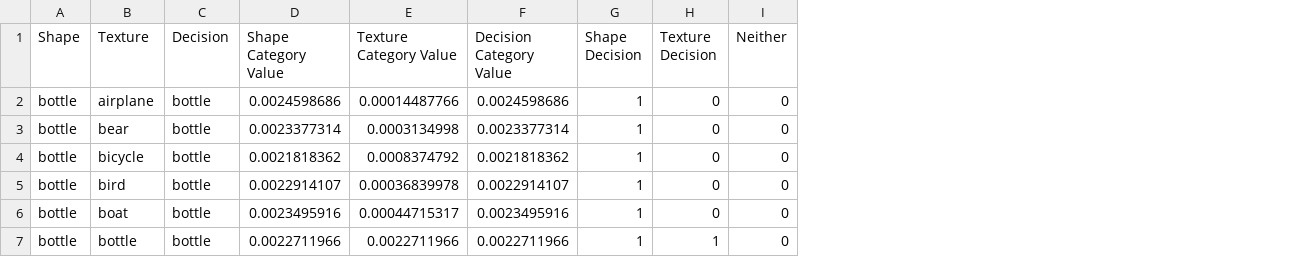
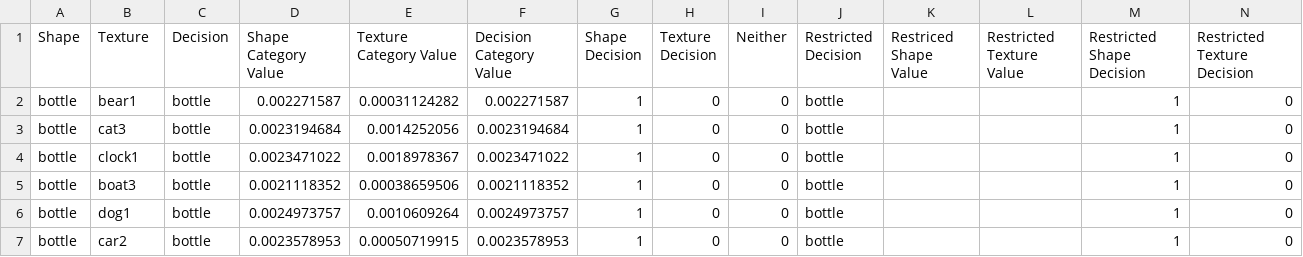
Before and after one commit to alexatartaglini/developmental-shape-bias, a CSV file: results/resnet50/bottle.csv, drawn as a sheet; only a part is shown; the diff covers the shown part only; the diff names each change by its address in the sheet, - before the commit and + after, or states it on an @@ line.

```diff
--- a/results/resnet50/bottle.csv
+++ b/results/resnet50/bottle.csv
+column J (Restricted Decision), rows 2-7: all bottle
+column K (Restriced Shape Value), empty
+column L (Restricted Texture Value), empty
+column M (Restricted Shape Decision), rows 2-7: all 1
+column N (Restricted Texture Decision), rows 2-7: all 0
-B2 (Texture): airplane
+B2 (Texture): bear1
-D2 (Shape Category Value): 0.0024598686
+D2 (Shape Category Value): 0.002271587
-E2 (Texture Category Value): 0.00014487766
+E2 (Texture Category Value): 0.00031124282
-F2 (Decision Category Value): 0.0024598686
+F2 (Decision Category Value): 0.002271587
-B3 (Texture): bear
+B3 (Texture): cat3
-D3 (Shape Category Value): 0.0023377314
+D3 (Shape Category Value): 0.0023194684
-E3 (Texture Category Value): 0.0003134998
+E3 (Texture Category Value): 0.0014252056
-F3 (Decision Category Value): 0.0023377314
+F3 (Decision Category Value): 0.0023194684
-B4 (Texture): bicycle
+B4 (Texture): clock1
-D4 (Shape Category Value): 0.0021818362
+D4 (Shape Category Value): 0.0023471022
-E4 (Texture Category Value): 0.0008374792
+E4 (Texture Category Value): 0.0018978367
-F4 (Decision Category Value): 0.0021818362
+F4 (Decision Category Value): 0.0023471022
-B5 (Texture): bird
+B5 (Texture): boat3
-D5 (Shape Category Value): 0.0022914107
+D5 (Shape Category Value): 0.0021118352
-E5 (Texture Category Value): 0.00036839978
+E5 (Texture Category Value): 0.00038659506
-F5 (Decision Category Value): 0.0022914107
+F5 (Decision Category Value): 0.0021118352
-B6 (Texture): boat
+B6 (Texture): dog1
-D6 (Shape Category Value): 0.0023495916
+D6 (Shape Category Value): 0.0024973757
-E6 (Texture Category Value): 0.00044715317
+E6 (Texture Category Value): 0.0010609264
-F6 (Decision Category Value): 0.0023495916
+F6 (Decision Category Value): 0.0024973757
-B7 (Texture): bottle
+B7 (Texture): car2
-D7 (Shape Category Value): 0.0022711966
+D7 (Shape Category Value): 0.0023578953
-E7 (Texture Category Value): 0.0022711966
+E7 (Texture Category Value): 0.00050719915
-F7 (Decision Category Value): 0.0022711966
+F7 (Decision Category Value): 0.0023578953
-H7 (Texture Decision): 1
+H7 (Texture Decision): 0
```
Also changed, not shown: 2 added rows and 40 edited cells elsewhere in this file, results/resnet50/airplane.csv, results/resnet50/bicycle.csv, 35 other files.
